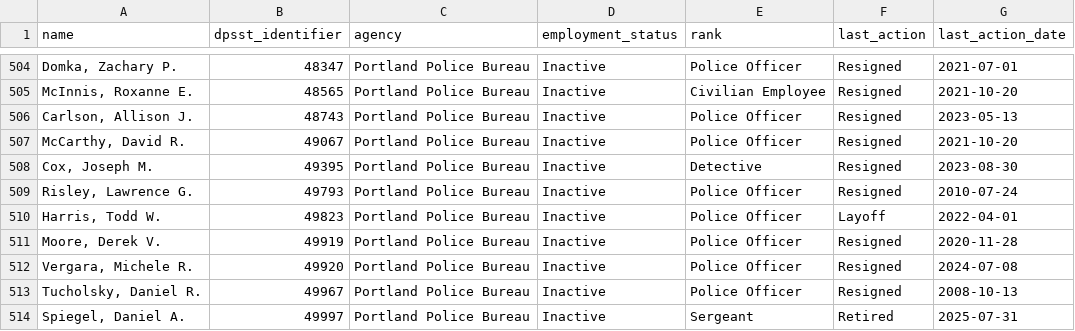
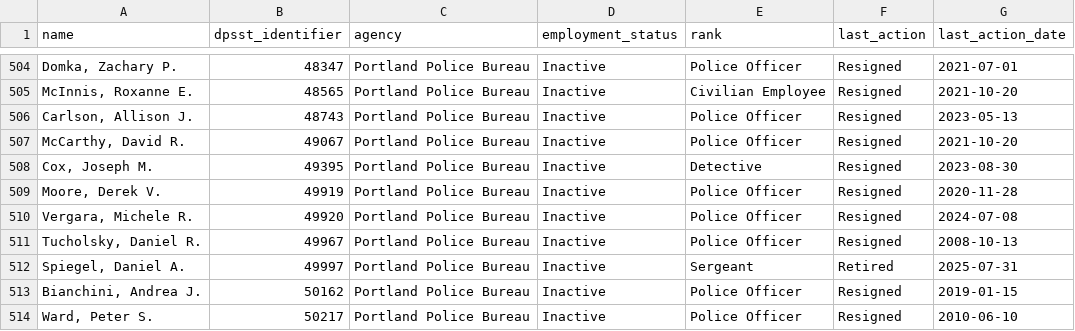
Before and after one commit to PDX-Police-Accountability/dpsst-data, a TSV file: officers/summary/officer-transcripts-inactive.tsv, drawn as a sheet; only a part is shown, gaps mark what is left out; the shorter side is filled out with more unchanged rows; the diff names each change by its address in the sheet, - before the commit and + after, or states it on an @@ line.

```diff
--- a/officers/summary/officer-transcripts-inactive.tsv
+++ b/officers/summary/officer-transcripts-inactive.tsv
-row 509: Risley, Lawrence G. | 49793 | Portland Police Bureau | Inactive | Police Officer | Resigned | 2010-07-24
-row 510: Harris, Todd W. | 49823 | Portland Police Bureau | Inactive | Police Officer | Layoff | 2022-04-01
```
Also changed, not shown: officers/summary/officer-transcripts-active.tsv, officers/summary/officer-transcripts.tsv, 18 other files.
